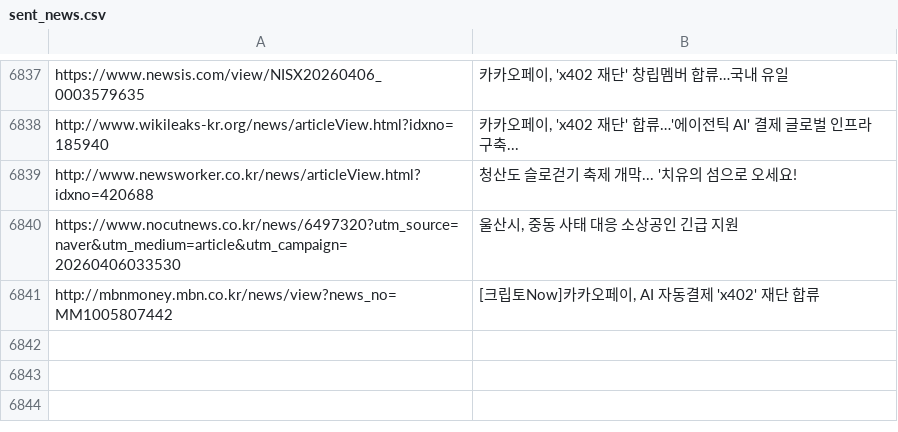
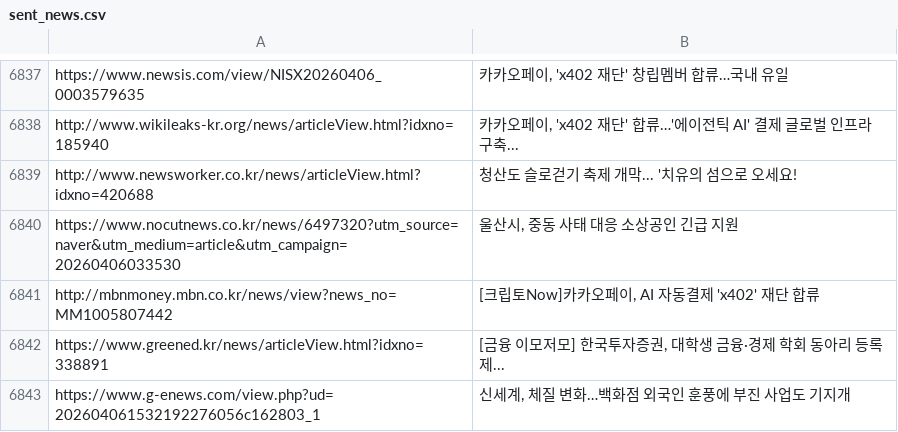
Before and after one commit to dhlee13147-lang/my-news-bot, a CSV file: sent_news.csv, drawn as a sheet; only a part is shown, gaps mark what is left out; the diff names each change by its address in the sheet, - before the commit and + after, or states it on an @@ line.

```diff
--- a/sent_news.csv
+++ b/sent_news.csv
+row 6842: https://www.greened.kr/news/articleView.html?idxno=338891 | [금융 이모저모] 한국투자증권, 대학생 금융·경제 학회 동아리 등록제...
+row 6843: https://www.g-enews.com/view.php?ud=202604061532192276056c162803_1 | 신세계, 체질 변화…백화점 외국인 훈풍에 부진 사업도 기지개
```
